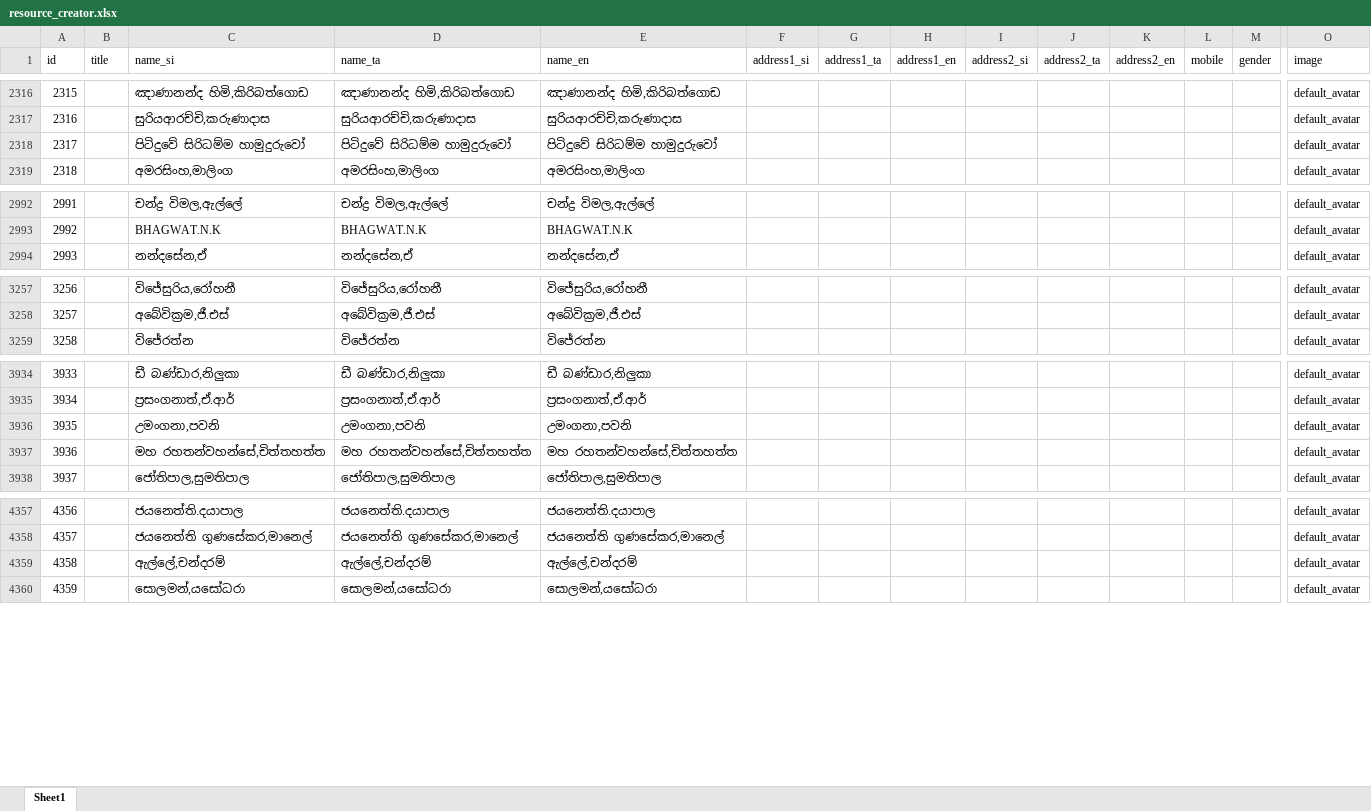
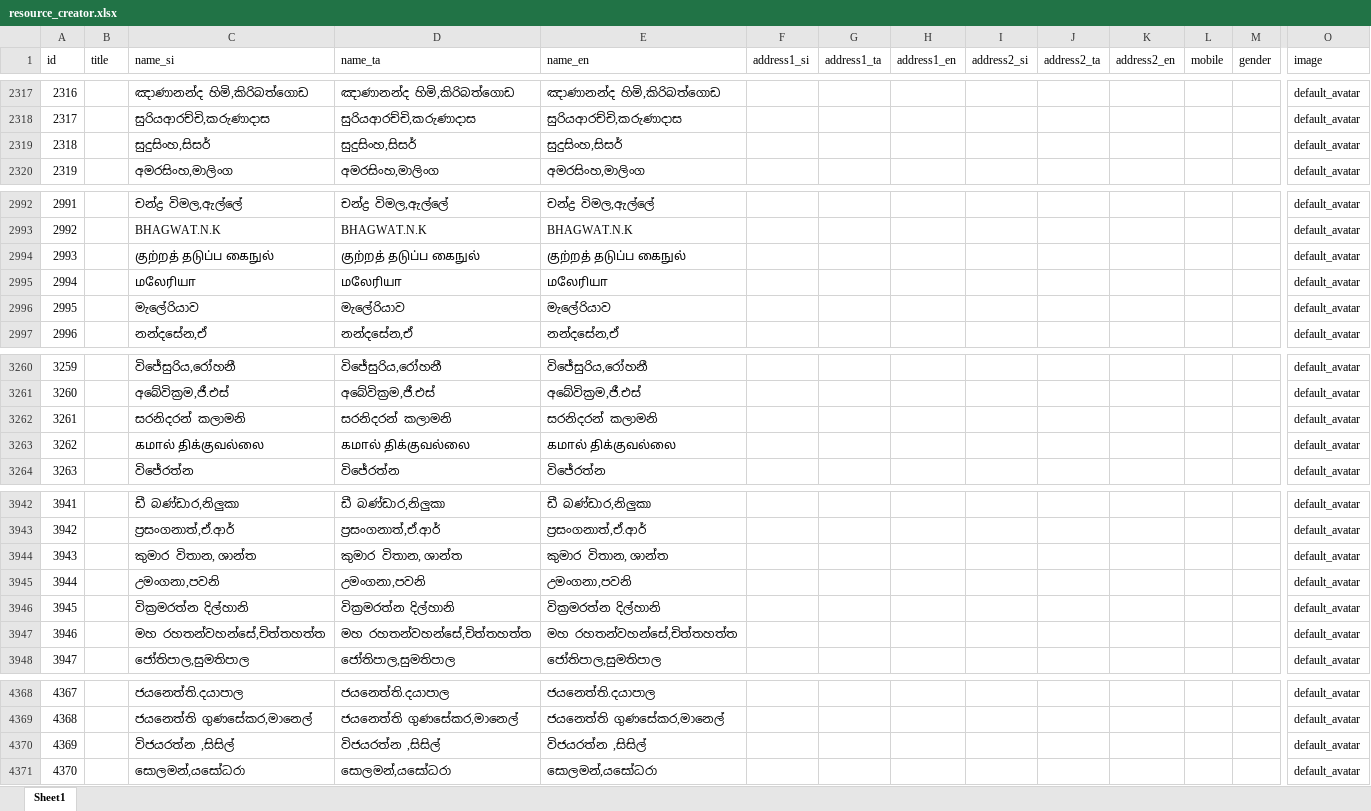
Before and after one commit to codejs-net/code-js-lms, an Excel workbook: Supports files/resource_creator.xlsx, sheet Sheet1, drawn as a sheet; only a part is shown, gaps mark what is left out; values as stored, in another font and other column widths than the file's, no borders; removed rows and columns are numbered as before the commit, all else as after; rows hold the shown columns only; the diff covers the shown part only; the diff names each change by its address in the sheet, - before the commit and + after, or states it on an @@ line.

```diff
--- a/Supports files/resource_creator.xlsx (sheet Sheet1)
+++ b/Supports files/resource_creator.xlsx (sheet Sheet1)
@@ column A (id) renumbered between rows 9 and 4923 @@
-row 2318: 2317 |  | පිටිදුවේ සිරිධම්ම හාමුදුරුවෝ | පිටිදුවේ සිරිධම්ම හාමුදුරුවෝ | පිටිදුවේ සිරිධම්ම හාමුදුරුවෝ |  |  |  |  |  |  |  |  | default_avatar
+row 2319: 2318 |  | සුදුසිංහ,සිසර් | සුදුසිංහ,සිසර් | සුදුසිංහ,සිසර් |  |  |  |  |  |  |  |  | default_avatar
+row 2994: 2993 |  | குற்றத் தடுப்ப கைநுல் | குற்றத் தடுப்ப கைநுல் | குற்றத் தடுப்ப கைநுல் |  |  |  |  |  |  |  |  | default_avatar
+row 2995: 2994 |  | மலேரியா | மலேரியா | மலேரியா |  |  |  |  |  |  |  |  | default_avatar
+row 2996: 2995 |  | මැලේරියාව | මැලේරියාව | මැලේරියාව |  |  |  |  |  |  |  |  | default_avatar
+row 3262: 3261 |  | සරනිදරන් කලාමනි | සරනිදරන් කලාමනි | සරනිදරන් කලාමනි |  |  |  |  |  |  |  |  | default_avatar
+row 3263: 3262 |  | கமால் திக்குவல்லை | கமால் திக்குவல்லை | கமால் திக்குவல்லை |  |  |  |  |  |  |  |  | default_avatar
+row 3944: 3943 |  | කුමාර විතාන, ශාන්ත | කුමාර විතාන, ශාන්ත | කුමාර විතාන, ශාන්ත |  |  |  |  |  |  |  |  | default_avatar
+row 3946: 3945 |  | වික්‍රමරත්න දිල්හානි | වික්‍රමරත්න දිල්හානි | වික්‍රමරත්න දිල්හානි |  |  |  |  |  |  |  |  | default_avatar
-row 4359: 4358 |  | ඇල්ලේ,චන්දරම් | ඇල්ලේ,චන්දරම් | ඇල්ලේ,චන්දරම් |  |  |  |  |  |  |  |  | default_avatar
+row 4370: 4369 |  | විජයරත්න ,සිසිල් | විජයරත්න ,සිසිල් | විජයරත්න ,සිසිල් |  |  |  |  |  |  |  |  | default_avatar
```
Also changed, not shown: 386 added rows, 2 moved rows and 17 edited cells elsewhere in this sheet, Supports files/resources.xlsx, 4 other files.
